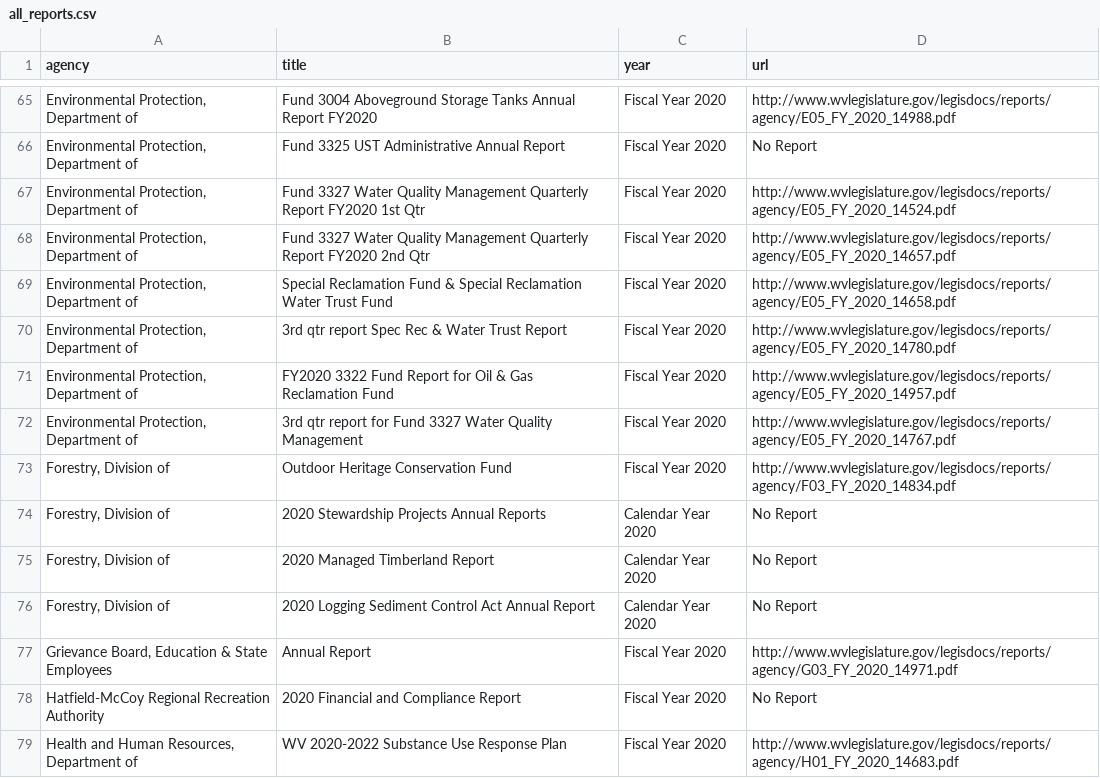
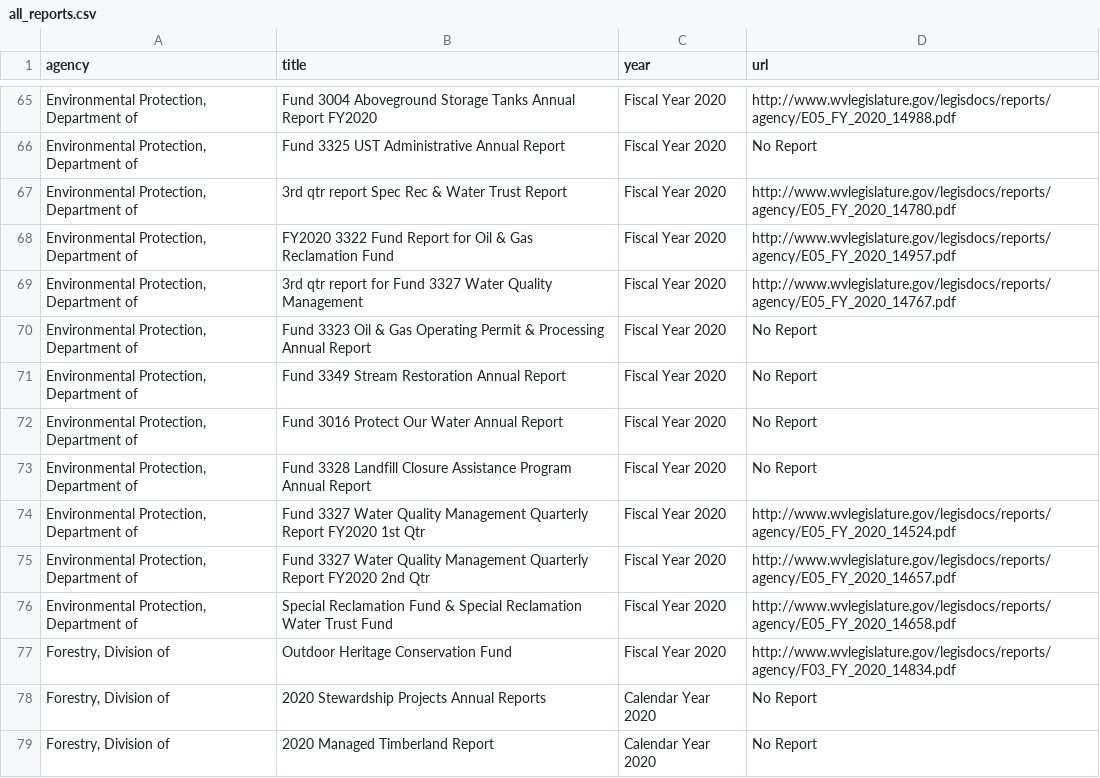
Before and after one commit to dwillis/wvu-projects, a CSV file: wv-legislature/all_reports.csv, drawn as a sheet; only a part is shown, gaps mark what is left out; the shorter side is filled out with more unchanged rows; the diff names each change by its address in the sheet, - before the commit and + after, or states it on an @@ line.

Commit message:
updated reports

```diff
--- a/wv-legislature/all_reports.csv
+++ b/wv-legislature/all_reports.csv
@@ row 70 moved to row 67: Environmental Protection, Department of @@
@@ row 71 moved to row 68: Environmental Protection, Department of @@
@@ row 72 moved to row 69: Environmental Protection, Department of @@
+row 70: Environmental Protection, Department of | Fund 3323 Oil & Gas Operating Permit & Processing Annual Report | Fiscal Year 2020 | No Report
+row 71: Environmental Protection, Department of | Fund 3349 Stream Restoration Annual Report | Fiscal Year 2020 | No Report
+row 72: Environmental Protection, Department of | Fund 3016 Protect Our Water Annual Report | Fiscal Year 2020 | No Report
+row 73: Environmental Protection, Department of | Fund 3328 Landfill Closure Assistance Program Annual Report | Fiscal Year 2020 | No Report
```
